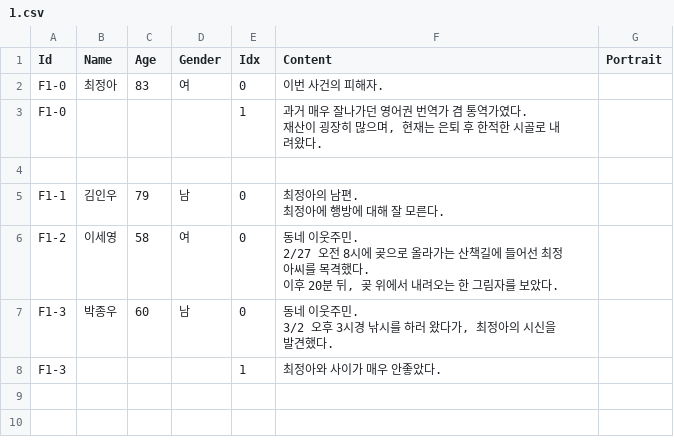
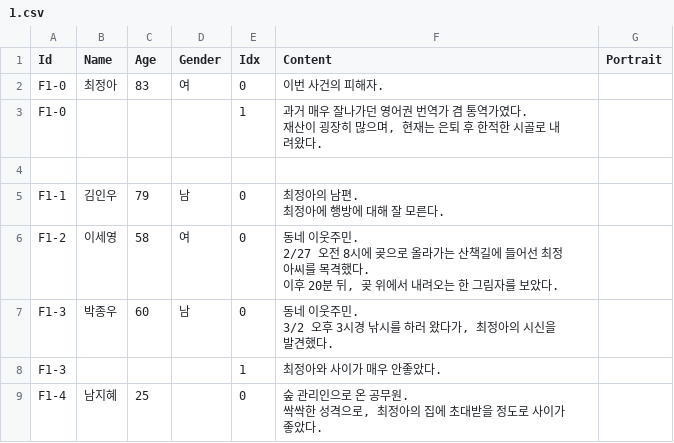
Before and after one commit to leeZn30/Access-Limited, a CSV file: Assets/Resources/CSVFiles/02_Database/Figurefiles/1.csv, drawn as a sheet.

```diff
--- a/Assets/Resources/CSVFiles/02_Database/Figurefiles/1.csv
+++ b/Assets/Resources/CSVFiles/02_Database/Figurefiles/1.csv
@@ -13 +13,3 @@ F1-3,박종우,60,남,0,"동네 이웃주민.
 F1-3,,,,1,최정아와 사이가 매우 안좋았다.,
+F1-4,남지혜,25,,0,"숲 관리인으로 온 공무원.
+싹싹한 성격으로, 최정아의 집에 초대받을 정도로 사이가 좋았다.",
```
Also changed, not shown: Assets/Resources/CSVFiles/01_Dialogue/1/Answer1.csv, Assets/Resources/CSVFiles/01_Dialogue/1/S1-3-0.csv, 16 other files.
